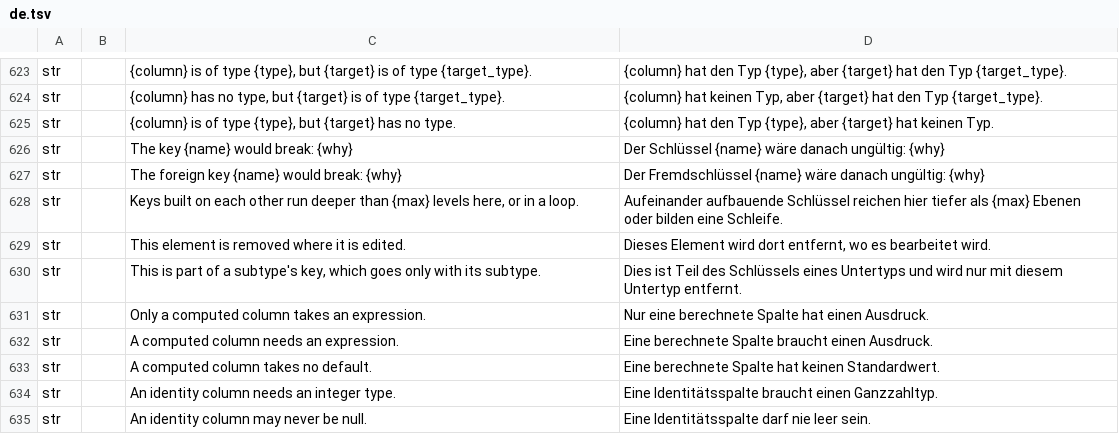
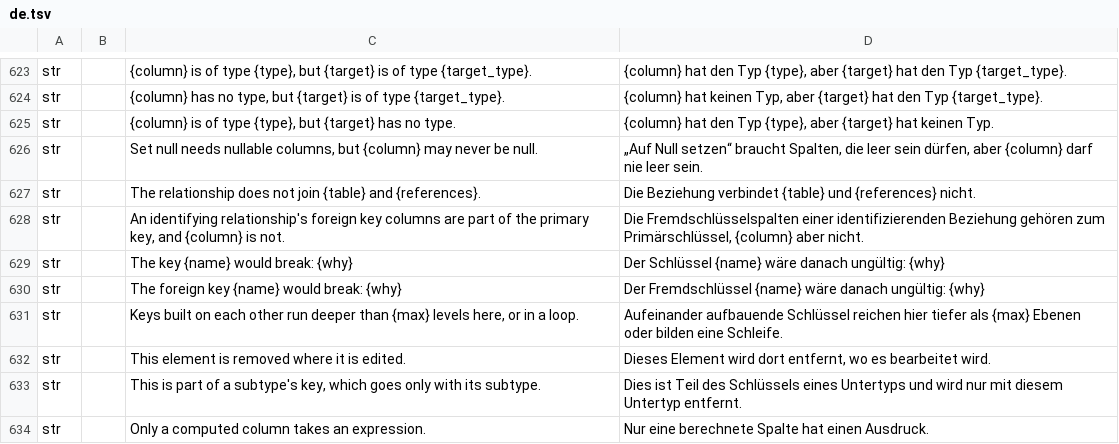
Before and after one commit to software-vision-ai/archforge, a TSV file: crates/ui-egui/src/i18n/de.tsv, drawn as a sheet; only a part is shown, gaps mark what is left out; the shorter side is filled out with more unchanged rows.

```diff
--- a/crates/ui-egui/src/i18n/de.tsv
+++ b/crates/ui-egui/src/i18n/de.tsv
@@ -625,2 +625,5 @@ str		{column} has no type, but {target} is of type {target_type}.	{column} hat k
 str		{column} is of type {type}, but {target} has no type.	{column} hat den Typ {type}, aber {target} hat keinen Typ.
+str		Set null needs nullable columns, but {column} may never be null.	„Auf Null setzen“ braucht Spalten, die leer sein dürfen, aber {column} darf nie leer sein.
+str		The relationship does not join {table} and {references}.	Die Beziehung verbindet {table} und {references} nicht.
+str		An identifying relationship's foreign key columns are part of the primary key, and {column} is not.	Die Fremdschlüsselspalten einer identifizierenden Beziehung gehören zum Primärschlüssel, {column} aber nicht.
 str		The key {name} would break: {why}	Der Schlüssel {name} wäre danach ungültig: {why}
```
Also changed, not shown: crates/ui-egui/src/i18n/en.tsv, crates/ui-egui/src/i18n/es.tsv, 12 other files.
